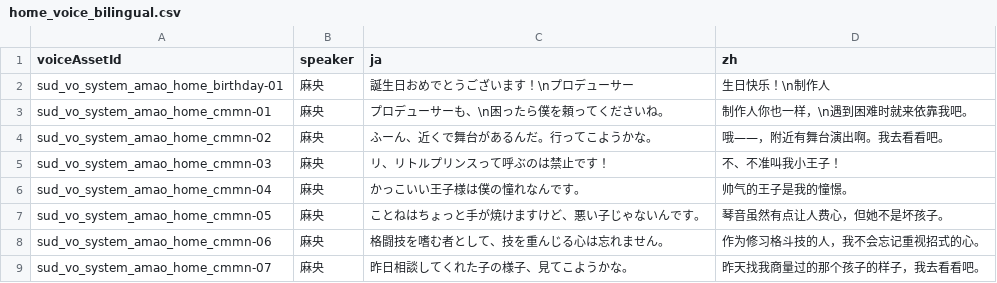
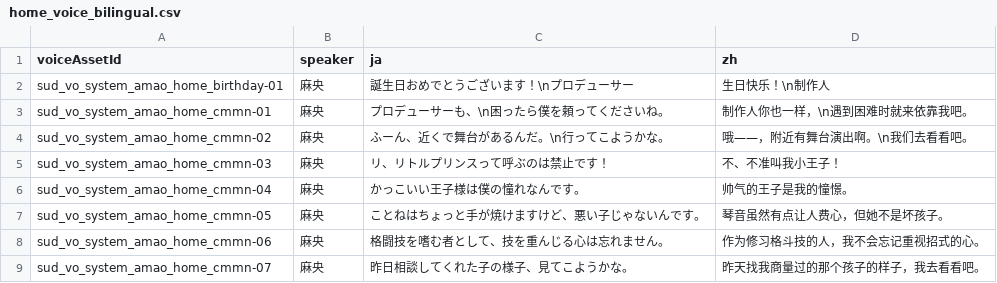
Before and after one commit to chihya72/Gakumas-Home-Voice-Translate, a CSV file: exports/home_voice_bilingual.csv, drawn as a sheet; only a part is shown.

```diff
--- a/exports/home_voice_bilingual.csv
+++ b/exports/home_voice_bilingual.csv
@@ -3,3 +3,3 @@ sud_vo_system_amao_home_birthday-01,麻央,誕生日おめでとうございま
 sud_vo_system_amao_home_cmmn-01,麻央,プロデューサーも、\n困ったら僕を頼ってくださいね。,制作人你也一样，\n遇到困难时就来依靠我吧。
-sud_vo_system_amao_home_cmmn-02,麻央,ふーん、近くで舞台があるんだ。行ってこようかな。,哦——，附近有舞台演出啊。我去看看吧。
+sud_vo_system_amao_home_cmmn-02,麻央,ふーん、近くで舞台があるんだ。\n行ってこようかな。,哦——，附近有舞台演出啊。\n我们去看看吧。
 sud_vo_system_amao_home_cmmn-03,麻央,リ、リトルプリンスって呼ぶのは禁止です！,不、不准叫我小王子！
```
Also changed, not shown: 3 other files.
